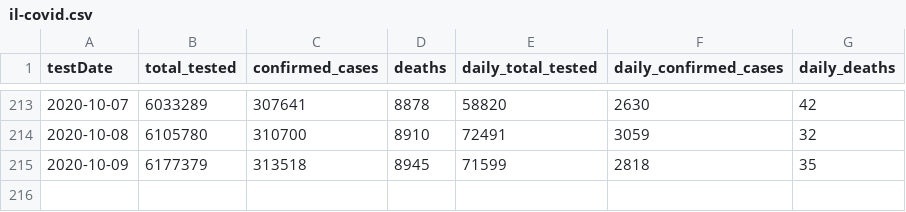
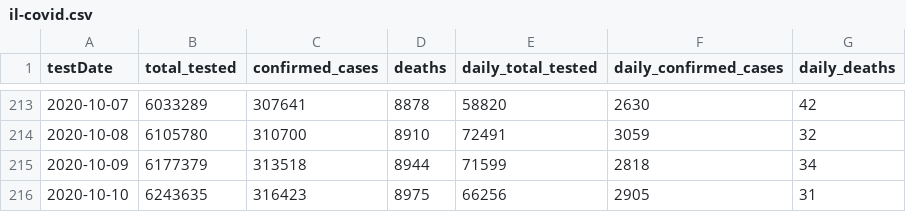
Before and after one commit to cbgoodman/il-covid19, a CSV file: il-covid.csv, drawn as a sheet; only a part is shown, gaps mark what is left out.

```diff
--- a/il-covid.csv
+++ b/il-covid.csv
@@ -214,2 +214,3 @@ testDate,total_tested,confirmed_cases,deaths,daily_total_tested,daily_confirmed_
 2020-10-08,6105780,310700,8910,72491,3059,32
-2020-10-09,6177379,313518,8945,71599,2818,35
+2020-10-09,6177379,313518,8944,71599,2818,34
+2020-10-10,6243635,316423,8975,66256,2905,31
```
Also changed, not shown: il-covid-county.csv, 7 other files.
